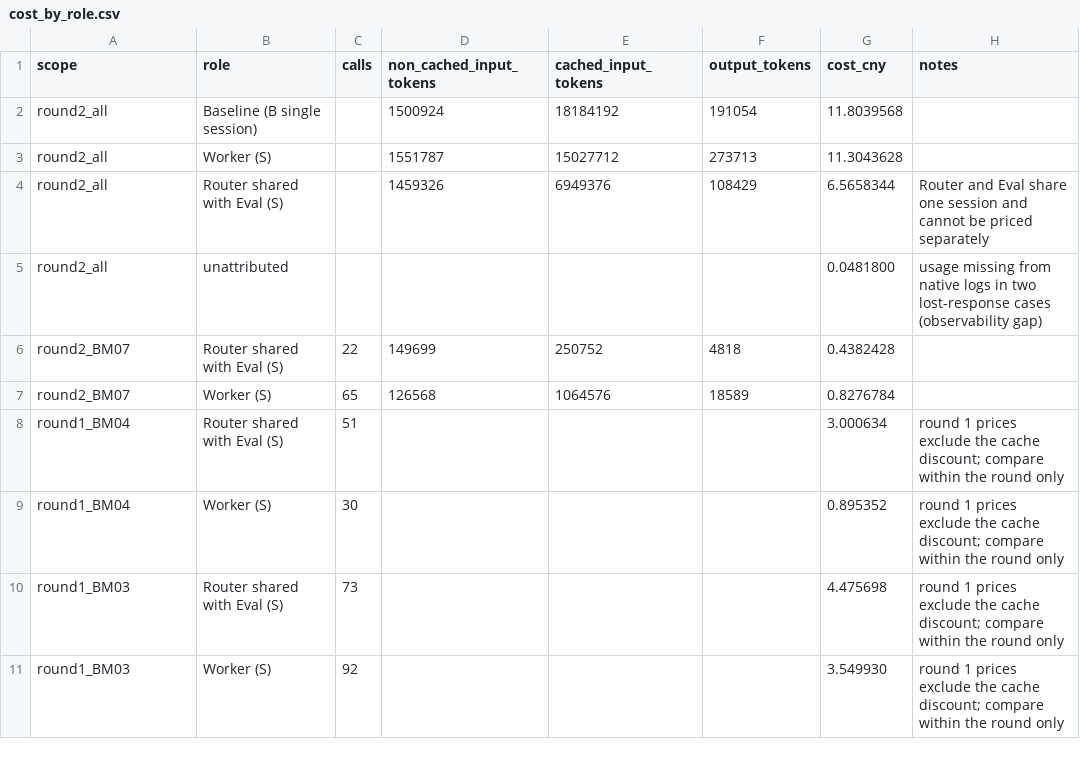
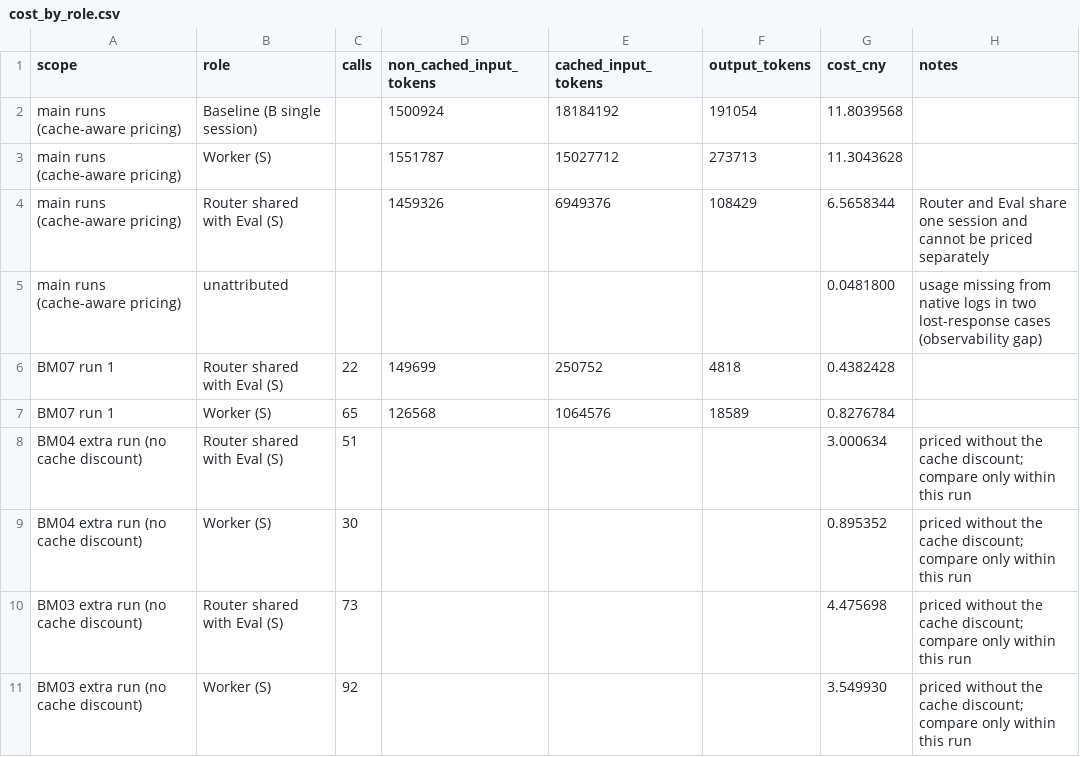
Before and after one commit to pans1es/superagent-prototype-evaluation, a CSV file: data/cost_by_role.csv, drawn as a sheet.

```diff
--- a/data/cost_by_role.csv
+++ b/data/cost_by_role.csv
@@ -1,11 +1,11 @@
 scope,role,calls,non_cached_input_tokens,cached_input_tokens,output_tokens,cost_cny,notes
-round2_all,Baseline (B single session),,1500924,18184192,191054,11.8039568,
-round2_all,Worker (S),,1551787,15027712,273713,11.3043628,
-round2_all,Router shared with Eval (S),,1459326,6949376,108429,6.5658344,Router and Eval share one session and cannot be priced separately
-round2_all,unattributed,,,,,0.0481800,usage missing from native logs in two lost-response cases (observability gap)
-round2_BM07,Router shared with Eval (S),22,149699,250752,4818,0.4382428,
-round2_BM07,Worker (S),65,126568,1064576,18589,0.8276784,
-round1_BM04,Router shared with Eval (S),51,,,,3.000634,round 1 prices exclude the cache discount; compare within the round only
-round1_BM04,Worker (S),30,,,,0.895352,round 1 prices exclude the cache discount; compare within the round only
-round1_BM03,Router shared with Eval (S),73,,,,4.475698,round 1 prices exclude the cache discount; compare within the round only
-round1_BM03,Worker (S),92,,,,3.549930,round 1 prices exclude the cache discount; compare within the round only
+main runs (cache-aware pricing),Baseline (B single session),,1500924,18184192,191054,11.8039568,
+main runs (cache-aware pricing),Worker (S),,1551787,15027712,273713,11.3043628,
+main runs (cache-aware pricing),Router shared with Eval (S),,1459326,6949376,108429,6.5658344,Router and Eval share one session and cannot be priced separately
+main runs (cache-aware pricing),unattributed,,,,,0.0481800,usage missing from native logs in two lost-response cases (observability gap)
+BM07 run 1,Router shared with Eval (S),22,149699,250752,4818,0.4382428,
+BM07 run 1,Worker (S),65,126568,1064576,18589,0.8276784,
+BM04 extra run (no cache discount),Router shared with Eval (S),51,,,,3.000634,priced without the cache discount; compare only within this run
+BM04 extra run (no cache discount),Worker (S),30,,,,0.895352,priced without the cache discount; compare only within this run
+BM03 extra run (no cache discount),Router shared with Eval (S),73,,,,4.475698,priced without the cache discount; compare only within this run
+BM03 extra run (no cache discount),Worker (S),92,,,,3.549930,priced without the cache discount; compare only within this run
```
Also changed, not shown: data/bm01_runs.csv, data/bm04_detail.csv, 19 other files.
